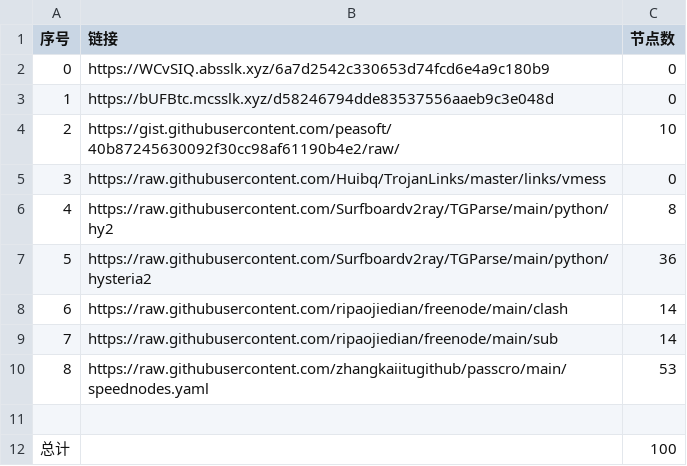
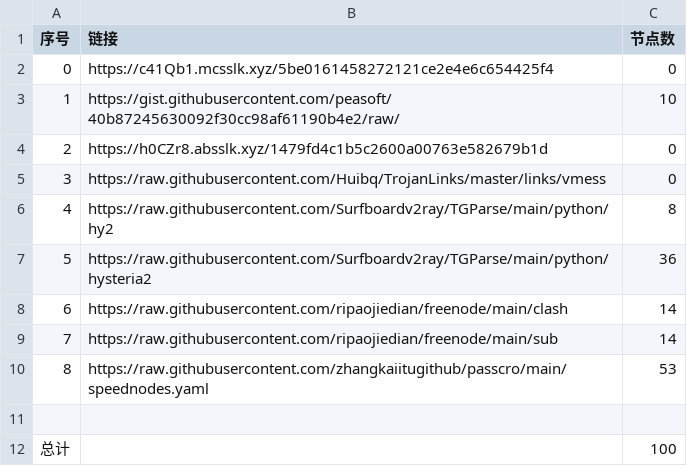
Before and after one commit to hahahahalipoterr/NoMoreWalls, a CSV file: list_result.csv, drawn as a sheet.

```diff
--- a/list_result.csv
+++ b/list_result.csv
@@ -1,5 +1,5 @@
 序号,链接,节点数
-0,https://WCvSIQ.absslk.xyz/6a7d2542c330653d74fcd6e4a9c180b9,0
-1,https://bUFBtc.mcsslk.xyz/d58246794dde83537556aaeb9c3e048d,0
-2,https://gist.githubusercontent.com/peasoft/40b87245630092f30cc98af61190b4e2/raw/,10
+0,https://c41Qb1.mcsslk.xyz/5be0161458272121ce2e4e6c654425f4,0
+1,https://gist.githubusercontent.com/peasoft/40b87245630092f30cc98af61190b4e2/raw/,10
+2,https://h0CZr8.absslk.xyz/1479fd4c1b5c2600a00763e582679b1d,0
 3,https://raw.githubusercontent.com/Huibq/TrojanLinks/master/links/vmess,0
```
Also changed, not shown: 3 other files.
